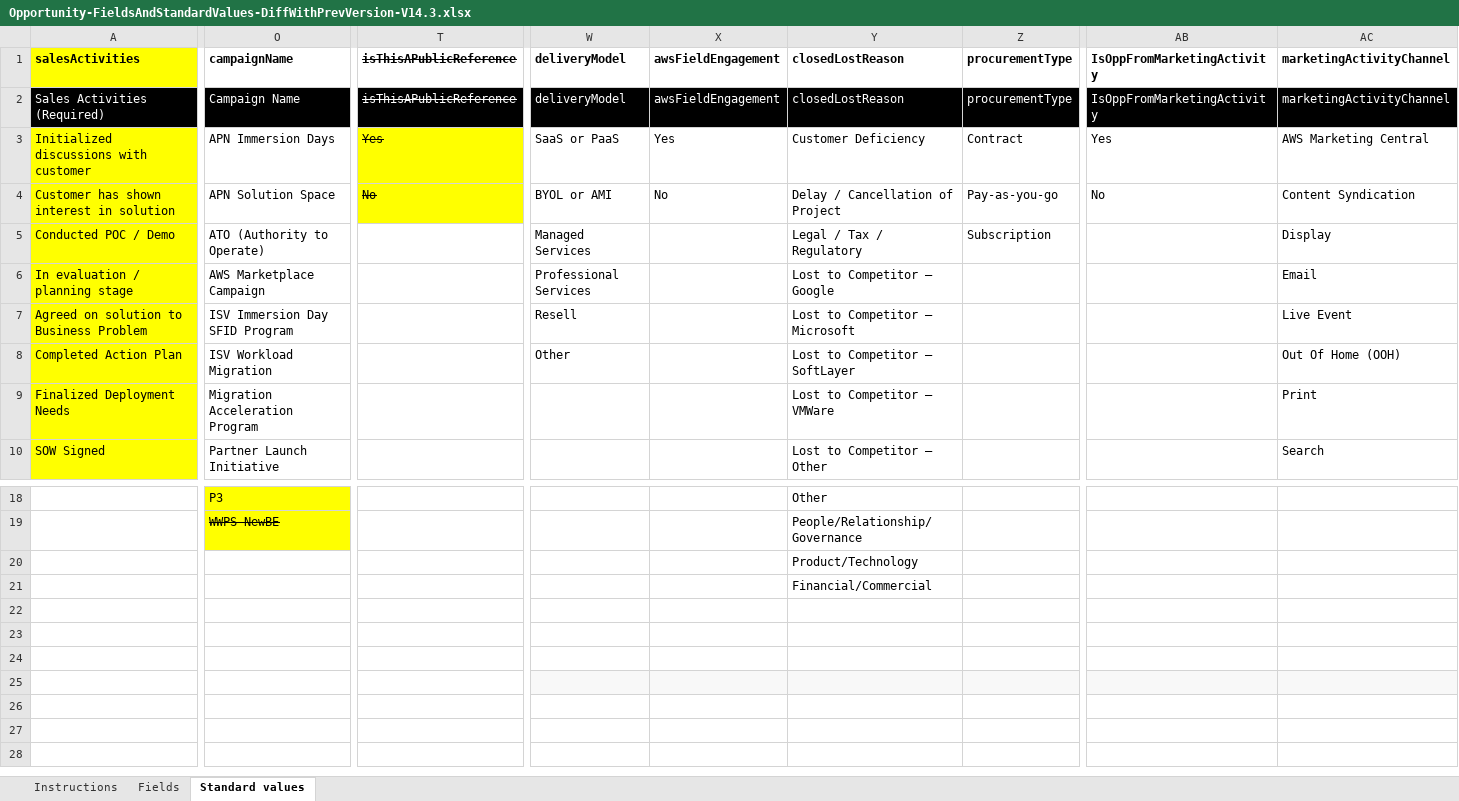
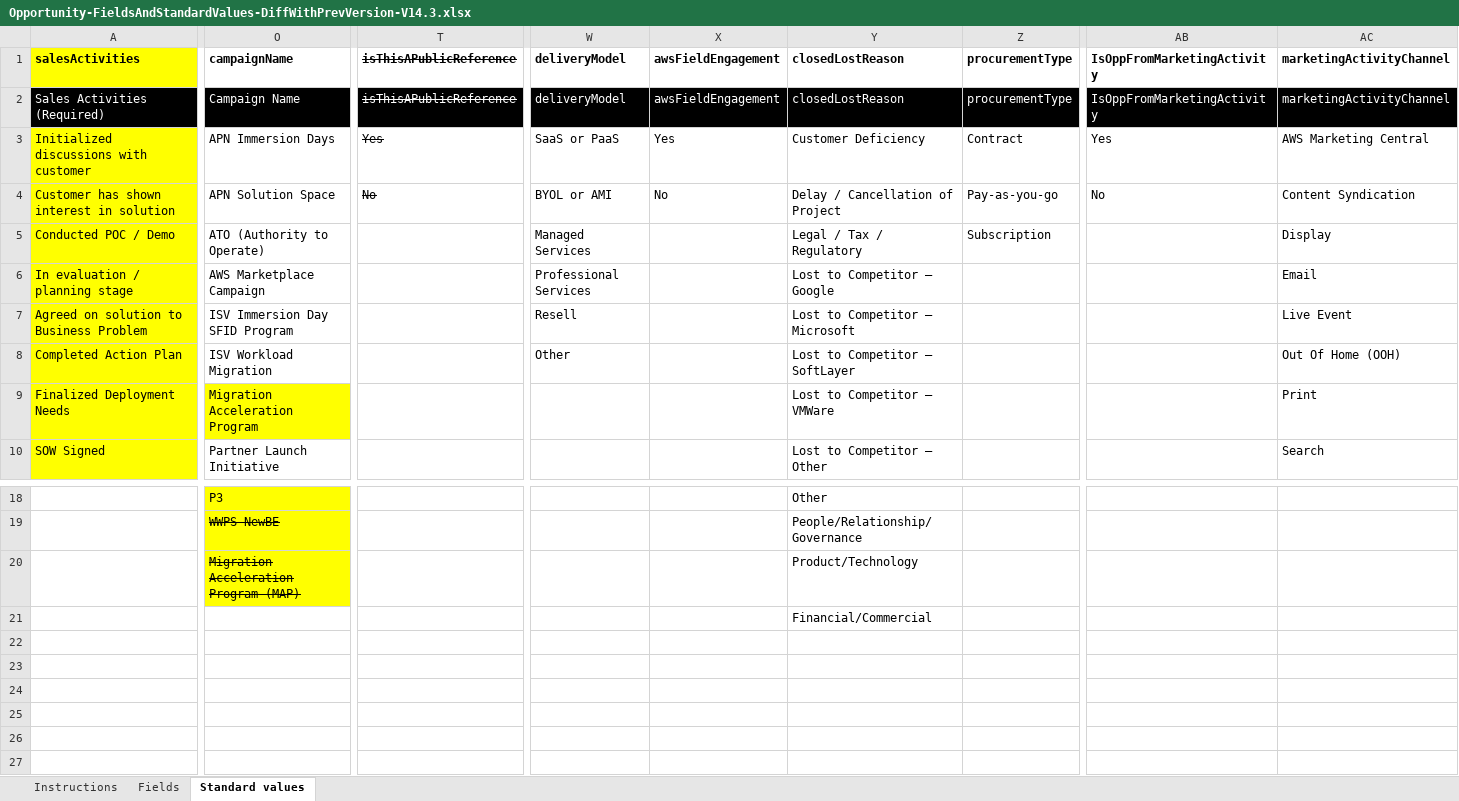
Before and after one commit to aws-samples/partner-crm-integration-samples, an Excel workbook: opportunity-samples/Opportunity-FieldsAndStandardValues-DiffWithPrevVersion-V14.3.xlsx, sheet Standard values, drawn as a sheet; only a part is shown, gaps mark what is left out; the shorter side is filled out with more unchanged rows; values as stored, in another font and other column widths than the file's, no borders; conditional formats not drawn; the diff covers the shown part only; the diff names each change by its address in the sheet, - before the commit and + after, or states it on an @@ line.

Commit message:
MAP value corrections
Standard Values: Updated the change in the Migration acceleration program value
Fields: Refined the wording for the description of solutionOffer

```diff
--- a/opportunity-samples/Opportunity-FieldsAndStandardValues-DiffWithPrevVersion-V14.3.xlsx (sheet Standard values)
+++ b/opportunity-samples/Opportunity-FieldsAndStandardValues-DiffWithPrevVersion-V14.3.xlsx (sheet Standard values)
-T3:T4 fill: #FFFF00
+T3:T4 fill: none
-O9 fill: none
+O9 fill: #FFFF00
-O20: (empty)
+O20: Migration Acceleration Program (MAP)
-O20 fill: none
+O20 fill: #FFFF00
-W25:Z25 fill: #F8F8F8
+W25:Z25 fill: none
-AB25:AC25 fill: #F8F8F8
+AB25:AC25 fill: none
```
Also changed, not shown: cell formats elsewhere in this sheet, sheet Fields, sheet Instructions.
